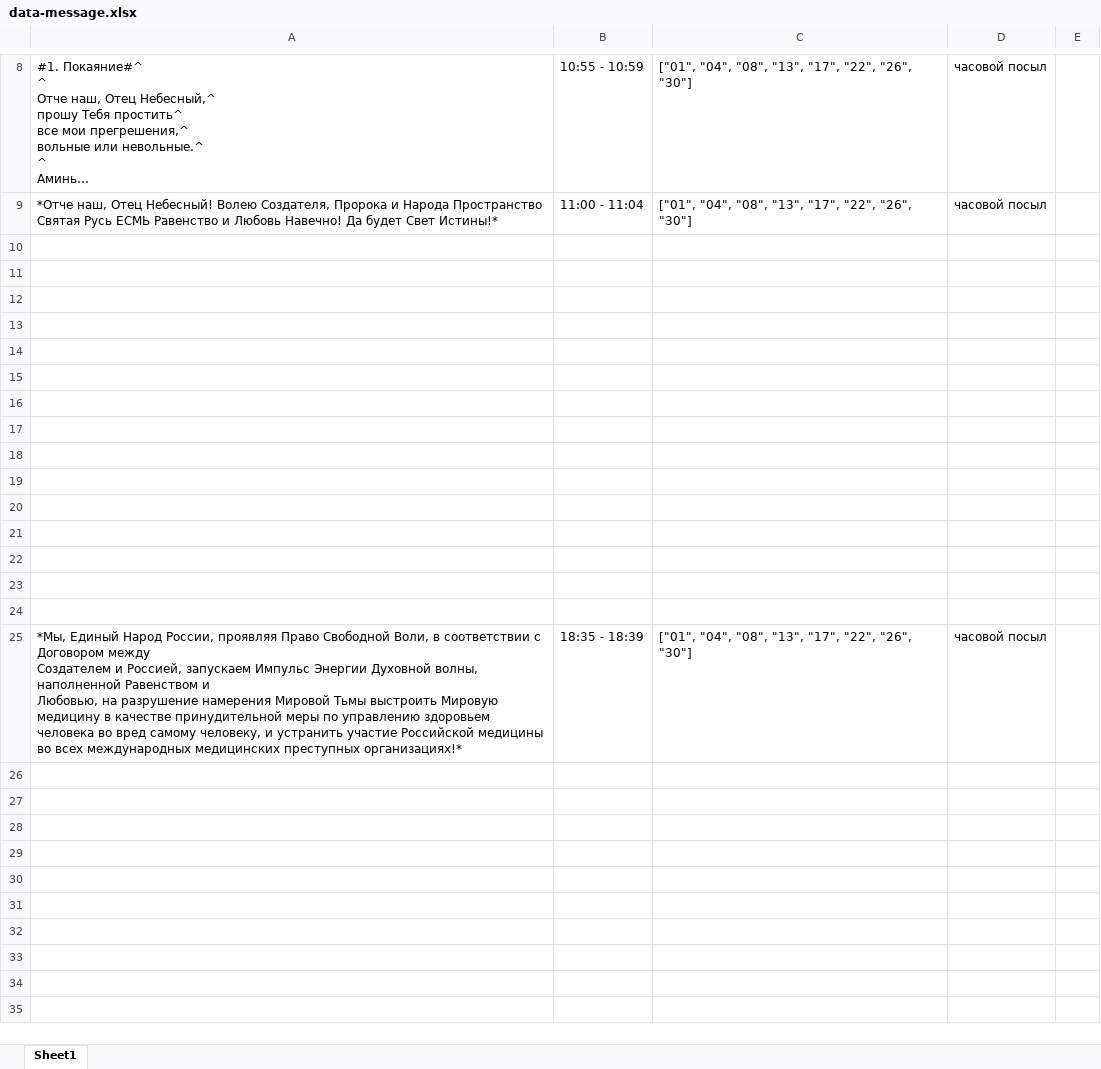
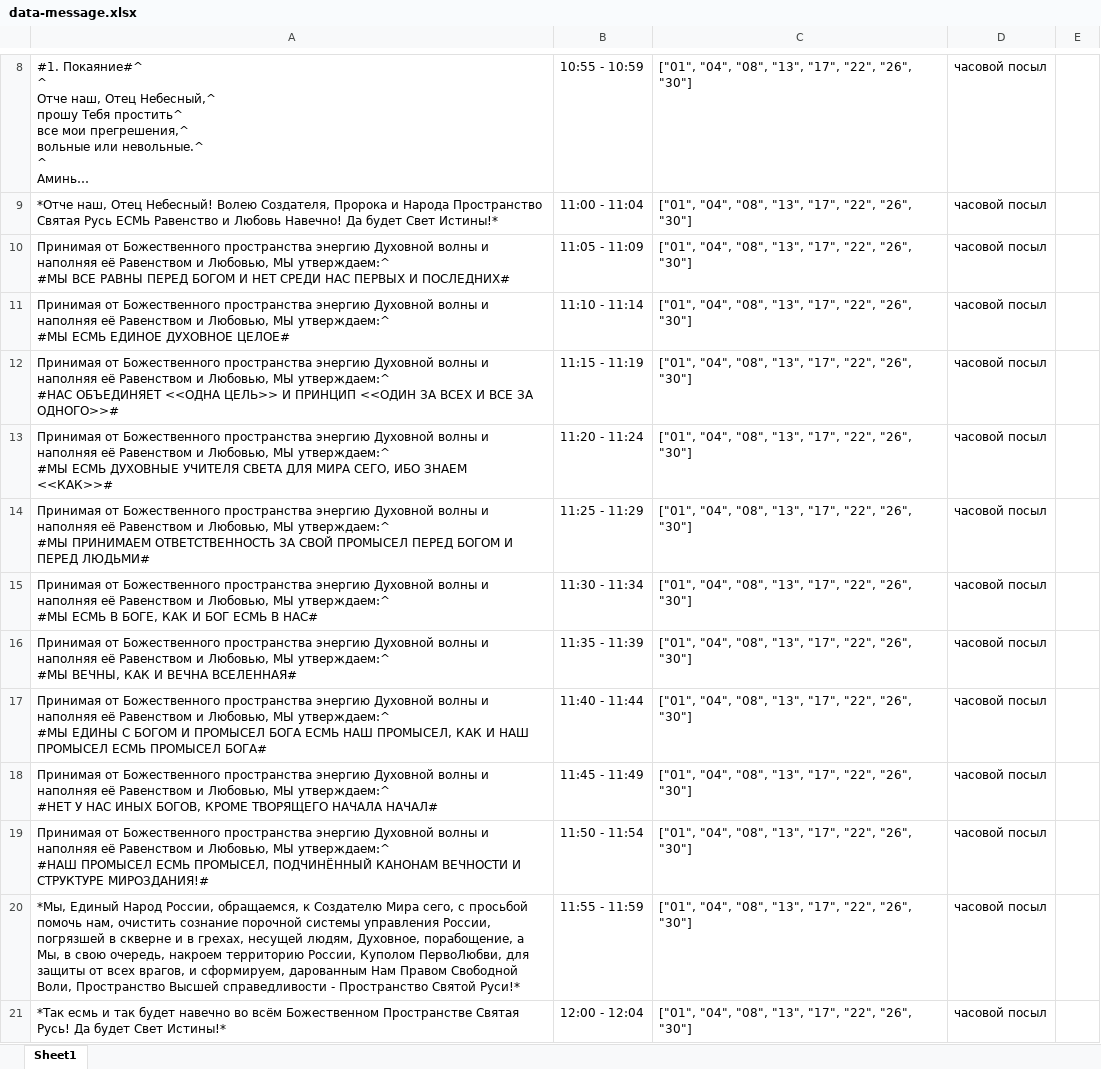
Before and after one commit to Dmitrynest2012/message-2015, an Excel workbook: data-message.xlsx, sheet Sheet1, drawn as a sheet; only a part is shown, gaps mark what is left out; long unchanged cells end in …; values as stored, in another font and other column widths than the file's, no borders; removed rows and columns are numbered as before the commit, all else as after; ↵ is a line break in a cell; the diff names each change by its address in the sheet, - before the commit and + after, or states it on an @@ line.

```diff
--- a/data-message.xlsx (sheet Sheet1)
+++ b/data-message.xlsx (sheet Sheet1)
-row 10: (empty)
+row 10: Принимая от Божественного пространства энергию Духовной волны и наполняя её Равенством и Любовью, МЫ утверждаем:^ ↵ #МЫ ВСЕ РАВНЫ ПЕРЕД БОГОМ И НЕТ СРЕДИ НАС ПЕРВЫХ И ПОСЛЕДНИХ# | 11:05 - 11:09 | ["01", "04", "08", "13", "17", "22", "26", "30"] | часовой посыл
-row 11: (empty)
+row 11: Принимая от Божественного пространства энергию Духовной волны и наполняя её Равенством и Любовью, МЫ утверждаем:^ ↵ #МЫ ЕСМЬ ЕДИНОЕ ДУХОВНОЕ ЦЕЛОЕ# | 11:10 - 11:14 | ["01", "04", "08", "13", "17", "22", "26", "30"] | часовой посыл
-row 12: (empty)
+row 12: Принимая от Божественного пространства энергию Духовной волны и наполняя её Равенством и Любовью, МЫ утверждаем:^ ↵ #НАС ОБЪЕДИНЯЕТ <<ОДНА ЦЕЛЬ>> И ПРИНЦИП <<ОДИН ЗА ВСЕХ И ВСЕ ЗА ОДНОГО>># | 11:15 - 11:19 | ["01", "04", "08", "13", "17", "22", "26", "30"] | часовой посыл
-row 13: (empty)
+row 13: Принимая от Божественного пространства энергию Духовной волны и наполняя её Равенством и Любовью, МЫ утверждаем:^ ↵ #МЫ ЕСМЬ ДУХОВНЫЕ УЧИТЕЛЯ СВЕТА ДЛЯ МИРА СЕГО, ИБО ЗНАЕМ <<КАК>># | 11:20 - 11:24 | ["01", "04", "08", "13", "17", "22", "26", "30"] | часовой посыл
-row 14: (empty)
+row 14: Принимая от Божественного пространства энергию Духовной волны и наполняя её Равенством и Любовью, МЫ утверждаем:^ ↵ #МЫ ПРИНИМАЕМ ОТВЕТСТВЕННОСТЬ ЗА СВОЙ ПРОМЫСЕЛ ПЕРЕД БОГОМ И ПЕРЕД ЛЮДЬМИ# | 11:25 - 11:29 | ["01", "04", "08", "13", "17", "22", "26", "30"] | часовой посыл
-row 15: (empty)
+row 15: Принимая от Божественного пространства энергию Духовной волны и наполняя её Равенством и Любовью, МЫ утверждаем:^ ↵ #МЫ ЕСМЬ В БОГЕ, КАК И БОГ ЕСМЬ В НАС# | 11:30 - 11:34 | ["01", "04", "08", "13", "17", "22", "26", "30"] | часовой посыл
-row 16: (empty)
+row 16: Принимая от Божественного пространства энергию Духовной волны и наполняя её Равенством и Любовью, МЫ утверждаем:^ ↵ #МЫ ВЕЧНЫ, КАК И ВЕЧНА ВСЕЛЕННАЯ# | 11:35 - 11:39 | ["01", "04", "08", "13", "17", "22", "26", "30"] | часовой посыл
-row 17: (empty)
+row 17: Принимая от Божественного пространства энергию Духовной волны и наполняя её Равенством и Любовью, МЫ утверждаем:^ ↵ #МЫ ЕДИНЫ С БОГОМ И ПРОМЫСЕЛ БОГА ЕСМЬ НАШ ПРОМЫСЕЛ, КАК И НАШ ПРОМЫСЕЛ ЕСМЬ ПРОМЫСЕЛ БОГА# | 11:40 - 11:44 | ["01", "04", "08", "13", "17", "22", "26", "30"] | часовой посыл
-row 18: (empty)
+row 18: Принимая от Божественного пространства энергию Духовной волны и наполняя её Равенством и Любовью, МЫ утверждаем:^ ↵ #НЕТ У НАС ИНЫХ БОГОВ, КРОМЕ ТВОРЯЩЕГО НАЧАЛА НАЧАЛ# | 11:45 - 11:49 | ["01", "04", "08", "13", "17", "22", "26", "30"] | часовой посыл
-row 19: (empty)
+row 19: Принимая от Божественного пространства энергию Духовной волны и наполняя её Равенством и Любовью, МЫ утверждаем:^ ↵ #НАШ ПРОМЫСЕЛ ЕСМЬ ПРОМЫСЕЛ, ПОДЧИНЁННЫЙ КАНОНАМ ВЕЧНОСТИ И СТРУКТУРЕ МИРОЗДАНИЯ!# | 11:50 - 11:54 | ["01", "04", "08", "13", "17", "22", "26", "30"] | часовой посыл
-row 20: (empty)
-row 21: (empty)
-row 22: (empty)
-row 23: (empty)
-row 24: (empty)
-A20: …Народ России, проявляя Право Свободной Воли, в соответствии с Договором между ↵ Создателем и Россией, запускаем Импульс Энергии Духовной волны, наполненной Равенством и ↵ Любовью, на разрушение намерения Мировой Тьмы выстроить Мировую медицину в качестве принудительной меры по управлению здоровьем человека во вред самому человеку, и устранить участие Российской медицины во всех международных медицинских преступных организациях!*
+A20: …Народ России, обращаемся, к Создателю Мира сего, с просьбой помочь нам, очистить сознание порочной системы управления России, погрязшей в скверне и в грехах, несущей людям, Духовное, порабощение, а Мы, в свою очередь, накроем территорию России, Куполом ПервоЛюбви, для защиты от всех врагов, и сформируем, дарованным Нам Правом Свободной Воли, Пространство Высшей справедливости - Пространство Святой Руси!*
-B20: 18:35 - 18:39
+B20: 11:55 - 11:59
+row 21: *Так есмь и так будет навечно во всём Божественном Пространстве Святая Русь! Да будет Свет Истины!* | 12:00 - 12:04 | ["01", "04", "08", "13", "17", "22", "26", "30"] | часовой посыл
```
Also changed, not shown: 1 other file.
